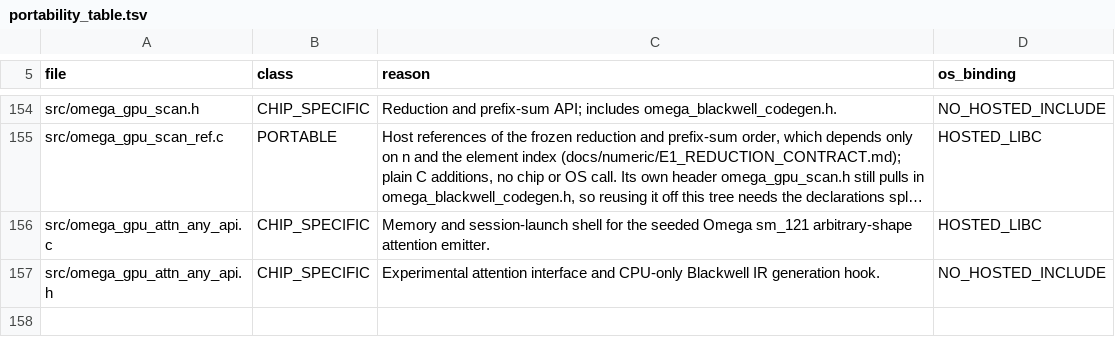
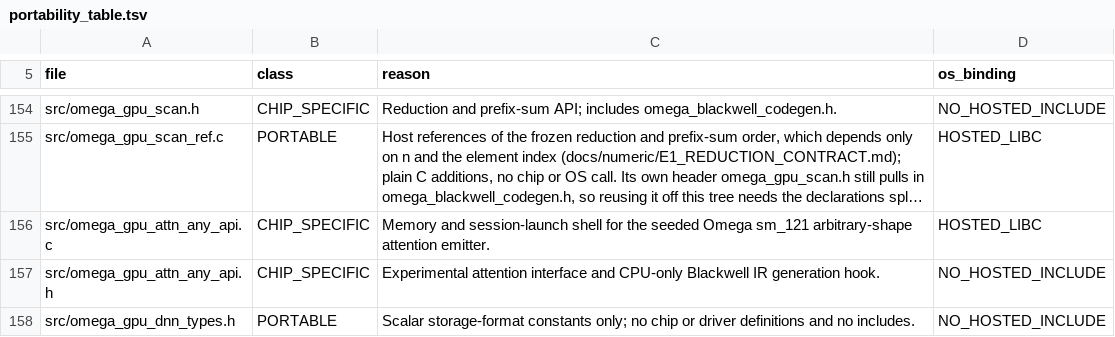
Before and after one commit to drakestapleton/CUDApp, a TSV file: docs/runtime/portability_table.tsv, drawn as a sheet; only a part is shown, gaps mark what is left out; long unchanged cells end in …; the diff names each change by its address in the sheet, - before the commit and + after, or states it on an @@ line.

Commit message:
fix(runtime): register portable native DNN format constants

```diff
--- a/docs/runtime/portability_table.tsv
+++ b/docs/runtime/portability_table.tsv
+row 158: src/omega_gpu_dnn_types.h | PORTABLE | Scalar storage-format constants only; no chip or driver definitions and no includes. | NO_HOSTED_INCLUDE
```
